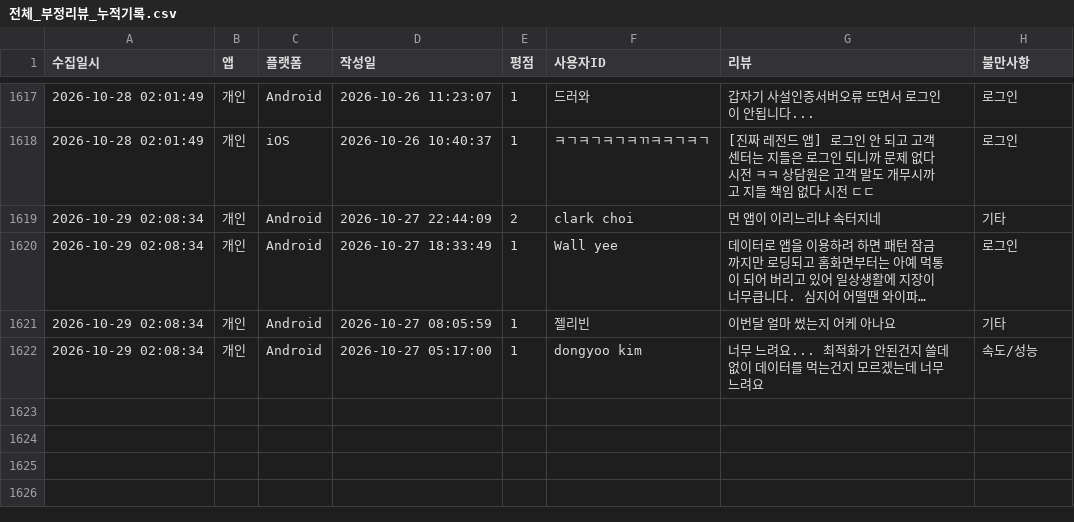
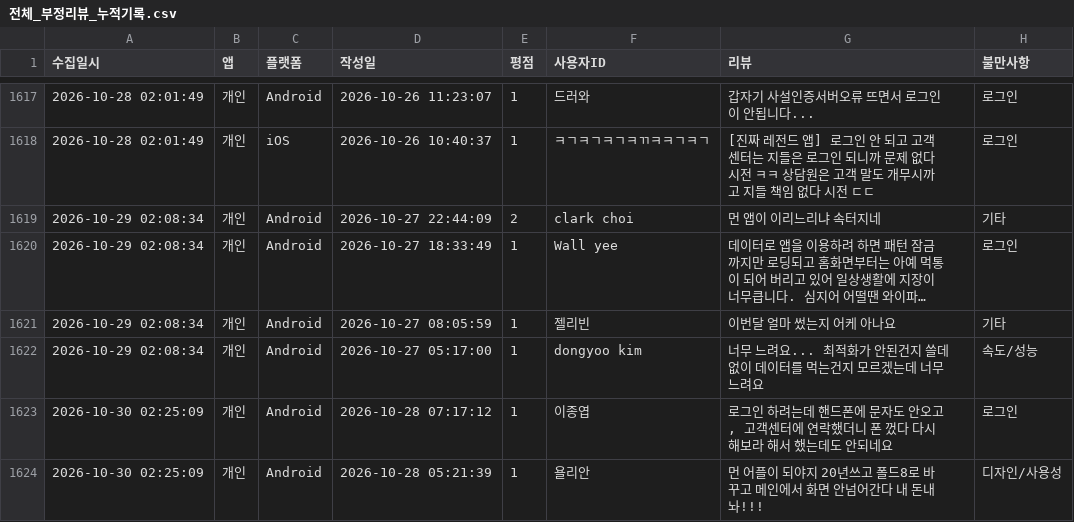
Before and after one commit to Hi-Hub/ibk_review_monitor, a CSV file: data/전체_부정리뷰_누적기록.csv, drawn as a sheet; only a part is shown, gaps mark what is left out; long unchanged cells end in ….

```diff
--- a/data/전체_부정리뷰_누적기록.csv
+++ b/data/전체_부정리뷰_누적기록.csv
@@ -1622 +1622,3 @@
 2026-10-29 02:08:34,개인,Android,2026-10-27 05:17:00,1,"dongyoo kim","너무 느려요... 최적화가 안된건지 쓸데없이 데이터를 먹는건지 모르겠는데 너무 느려요",속도/성능
+2026-10-30 02:25:09,개인,Android,2026-10-28 07:17:12,1,"이종엽","로그인 하려는데 핸드폰에 문자도 안오고 , 고객센터에 연락했더니 폰 껐다 다시 해보라 해서 했는데도 안되네요",로그인
+2026-10-30 02:25:09,개인,Android,2026-10-28 05:21:39,1,"욜리안","먼 어플이 되야지 20년쓰고 폴드8로 바꾸고 메인에서 화면 안넘어간다 내 돈내놔!!!",디자인/사용성
```
Also changed, not shown: 5 other files.
